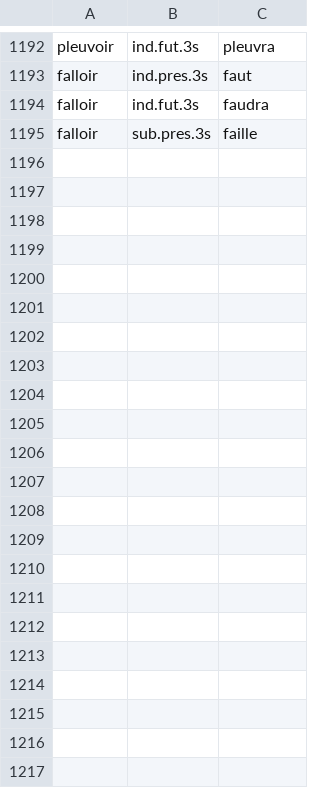
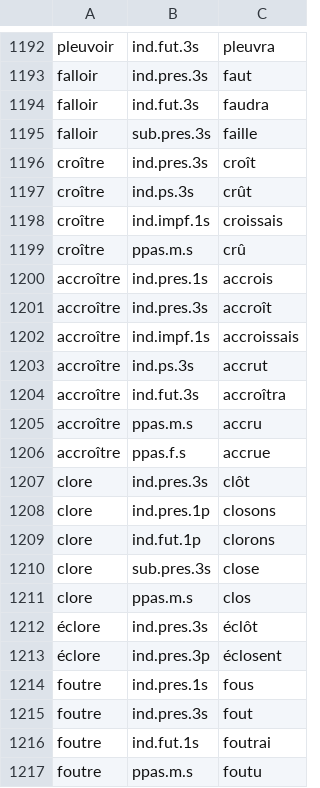
Before and after one commit to Bicyclean/correcteur, a TSV file: corpus/fr/conjugaison/formes.tsv, drawn as a sheet; only a part is shown, gaps mark what is left out.

```diff
--- a/corpus/fr/conjugaison/formes.tsv
+++ b/corpus/fr/conjugaison/formes.tsv
@@ -1195 +1195,23 @@ falloir	ind.fut.3s	faudra
 falloir	sub.pres.3s	faille
+croître	ind.pres.3s	croît
+croître	ind.ps.3s	crût
+croître	ind.impf.1s	croissais
+croître	ppas.m.s	crû
+accroître	ind.pres.1s	accrois
+accroître	ind.pres.3s	accroît
+accroître	ind.impf.1s	accroissais
+accroître	ind.ps.3s	accrut
+accroître	ind.fut.3s	accroîtra
+accroître	ppas.m.s	accru
+accroître	ppas.f.s	accrue
+clore	ind.pres.3s	clôt
+clore	ind.pres.1p	closons
+clore	ind.fut.1p	clorons
+clore	sub.pres.3s	close
+clore	ppas.m.s	clos
+éclore	ind.pres.3s	éclôt
+éclore	ind.pres.3p	éclosent
+foutre	ind.pres.1s	fous
+foutre	ind.pres.3s	fout
+foutre	ind.fut.1s	foutrai
+foutre	ppas.m.s	foutu
```
Also changed, not shown: 5 other files.
